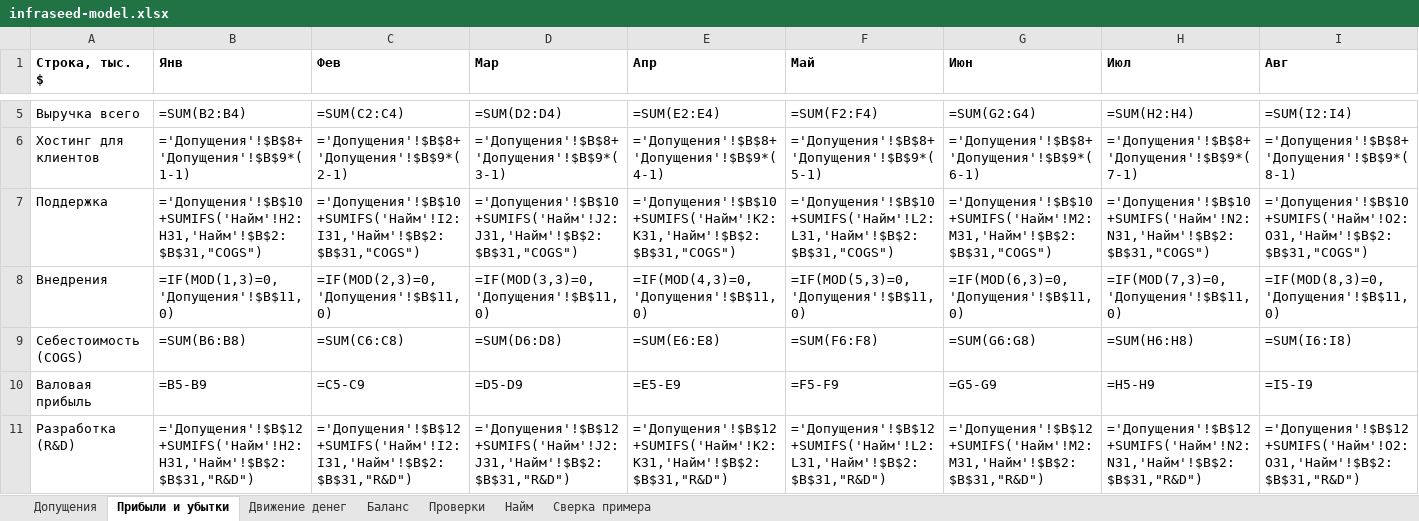
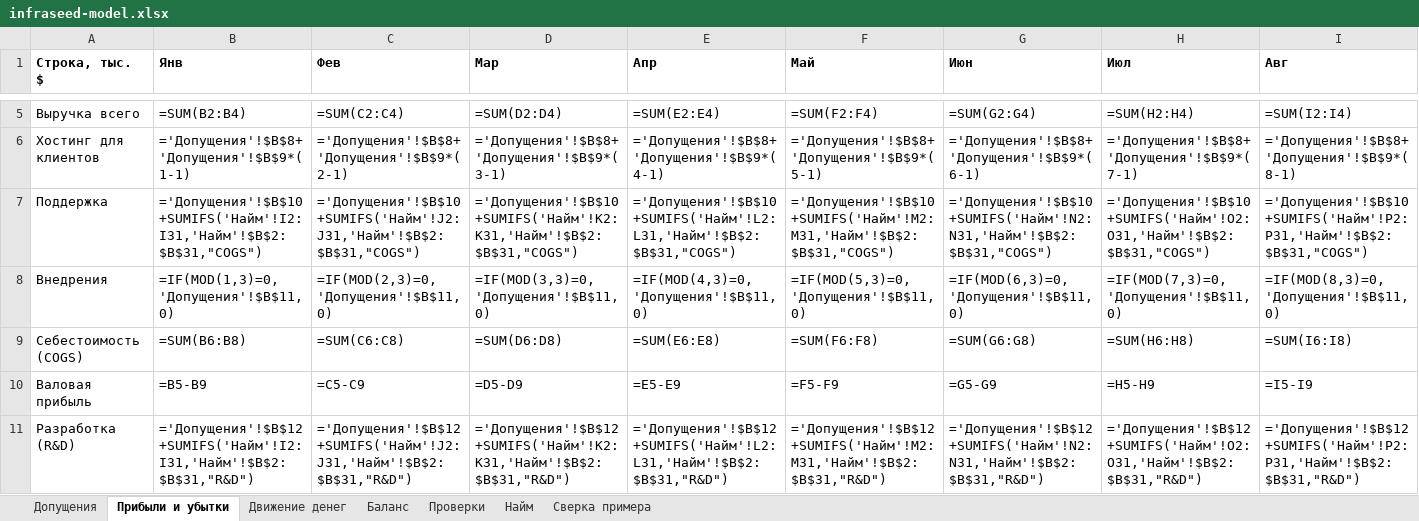
Before and after one commit to damn-academy/devops-trainer, an Excel workbook: web/public/templates/infraseed-model.xlsx, sheet Прибыли и убытки, drawn as a sheet; only a part is shown, gaps mark what is left out; values as stored, in another font and other column widths than the file's, no borders; formulas without a stored value are shown as written; the diff covers the shown part only; the diff names each change by its address in the sheet, - before the commit and + after, or states it on an @@ line.

```diff
--- a/web/public/templates/infraseed-model.xlsx (sheet Прибыли и убытки)
+++ b/web/public/templates/infraseed-model.xlsx (sheet Прибыли и убытки)
-B7 (Янв): ='Допущения'!$B$10+SUMIFS('Найм'!H2:H31,'Найм'!$B$2:$B$31,"COGS")
+B7 (Янв): ='Допущения'!$B$10+SUMIFS('Найм'!I2:I31,'Найм'!$B$2:$B$31,"COGS")
-C7 (Фев): ='Допущения'!$B$10+SUMIFS('Найм'!I2:I31,'Найм'!$B$2:$B$31,"COGS")
+C7 (Фев): ='Допущения'!$B$10+SUMIFS('Найм'!J2:J31,'Найм'!$B$2:$B$31,"COGS")
-D7 (Мар): ='Допущения'!$B$10+SUMIFS('Найм'!J2:J31,'Найм'!$B$2:$B$31,"COGS")
+D7 (Мар): ='Допущения'!$B$10+SUMIFS('Найм'!K2:K31,'Найм'!$B$2:$B$31,"COGS")
-E7 (Апр): ='Допущения'!$B$10+SUMIFS('Найм'!K2:K31,'Найм'!$B$2:$B$31,"COGS")
+E7 (Апр): ='Допущения'!$B$10+SUMIFS('Найм'!L2:L31,'Найм'!$B$2:$B$31,"COGS")
-F7 (Май): ='Допущения'!$B$10+SUMIFS('Найм'!L2:L31,'Найм'!$B$2:$B$31,"COGS")
+F7 (Май): ='Допущения'!$B$10+SUMIFS('Найм'!M2:M31,'Найм'!$B$2:$B$31,"COGS")
-G7 (Июн): ='Допущения'!$B$10+SUMIFS('Найм'!M2:M31,'Найм'!$B$2:$B$31,"COGS")
+G7 (Июн): ='Допущения'!$B$10+SUMIFS('Найм'!N2:N31,'Найм'!$B$2:$B$31,"COGS")
-H7 (Июл): ='Допущения'!$B$10+SUMIFS('Найм'!N2:N31,'Найм'!$B$2:$B$31,"COGS")
+H7 (Июл): ='Допущения'!$B$10+SUMIFS('Найм'!O2:O31,'Найм'!$B$2:$B$31,"COGS")
-I7 (Авг): ='Допущения'!$B$10+SUMIFS('Найм'!O2:O31,'Найм'!$B$2:$B$31,"COGS")
+I7 (Авг): ='Допущения'!$B$10+SUMIFS('Найм'!P2:P31,'Найм'!$B$2:$B$31,"COGS")
-B11 (Янв): ='Допущения'!$B$12+SUMIFS('Найм'!H2:H31,'Найм'!$B$2:$B$31,"R&D")
+B11 (Янв): ='Допущения'!$B$12+SUMIFS('Найм'!I2:I31,'Найм'!$B$2:$B$31,"R&D")
-C11 (Фев): ='Допущения'!$B$12+SUMIFS('Найм'!I2:I31,'Найм'!$B$2:$B$31,"R&D")
+C11 (Фев): ='Допущения'!$B$12+SUMIFS('Найм'!J2:J31,'Найм'!$B$2:$B$31,"R&D")
-D11 (Мар): ='Допущения'!$B$12+SUMIFS('Найм'!J2:J31,'Найм'!$B$2:$B$31,"R&D")
+D11 (Мар): ='Допущения'!$B$12+SUMIFS('Найм'!K2:K31,'Найм'!$B$2:$B$31,"R&D")
-E11 (Апр): ='Допущения'!$B$12+SUMIFS('Найм'!K2:K31,'Найм'!$B$2:$B$31,"R&D")
+E11 (Апр): ='Допущения'!$B$12+SUMIFS('Найм'!L2:L31,'Найм'!$B$2:$B$31,"R&D")
-F11 (Май): ='Допущения'!$B$12+SUMIFS('Найм'!L2:L31,'Найм'!$B$2:$B$31,"R&D")
+F11 (Май): ='Допущения'!$B$12+SUMIFS('Найм'!M2:M31,'Найм'!$B$2:$B$31,"R&D")
-G11 (Июн): ='Допущения'!$B$12+SUMIFS('Найм'!M2:M31,'Найм'!$B$2:$B$31,"R&D")
+G11 (Июн): ='Допущения'!$B$12+SUMIFS('Найм'!N2:N31,'Найм'!$B$2:$B$31,"R&D")
-H11 (Июл): ='Допущения'!$B$12+SUMIFS('Найм'!N2:N31,'Найм'!$B$2:$B$31,"R&D")
+H11 (Июл): ='Допущения'!$B$12+SUMIFS('Найм'!O2:O31,'Найм'!$B$2:$B$31,"R&D")
-I11 (Авг): ='Допущения'!$B$12+SUMIFS('Найм'!O2:O31,'Найм'!$B$2:$B$31,"R&D")
+I11 (Авг): ='Допущения'!$B$12+SUMIFS('Найм'!P2:P31,'Найм'!$B$2:$B$31,"R&D")
```
Also changed, not shown: 56 edited cells elsewhere in this sheet, sheet Найм, sheet Движение денег, sheet Баланс, web/public/templates/infraseed-model-en.xlsx, 2 other files.
